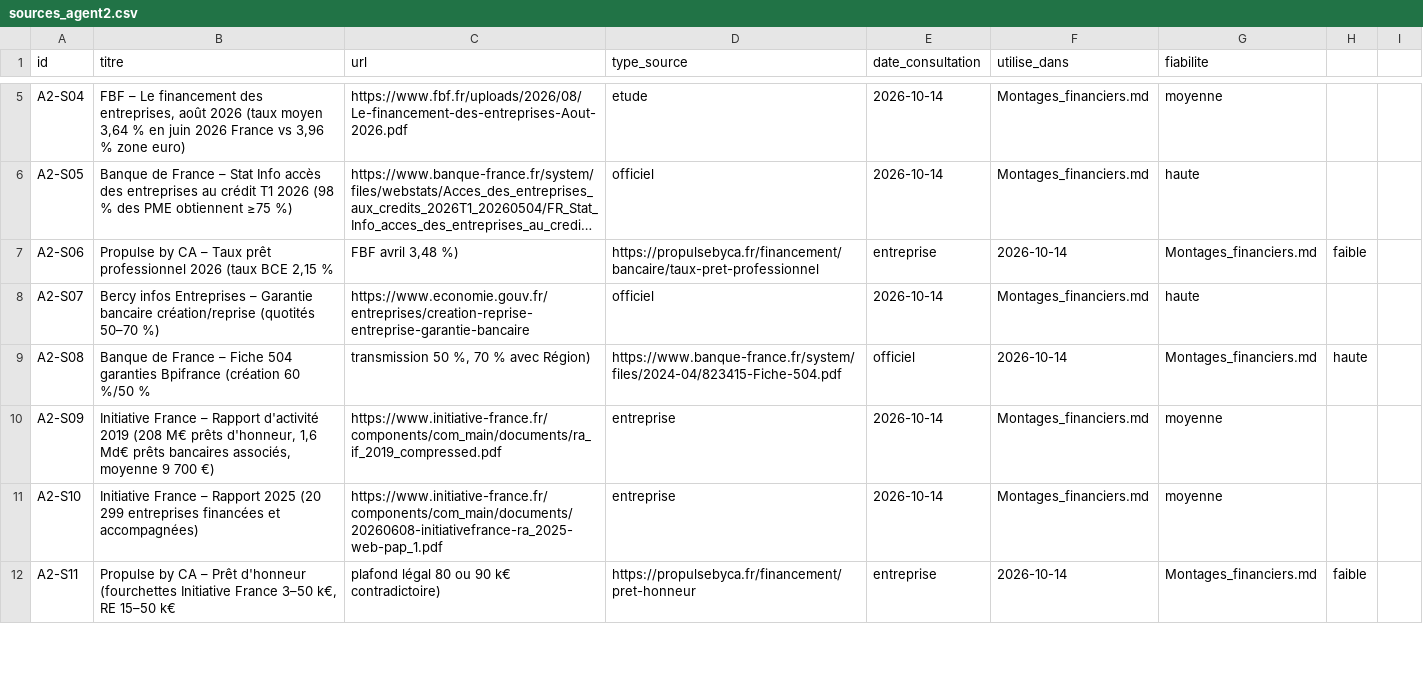
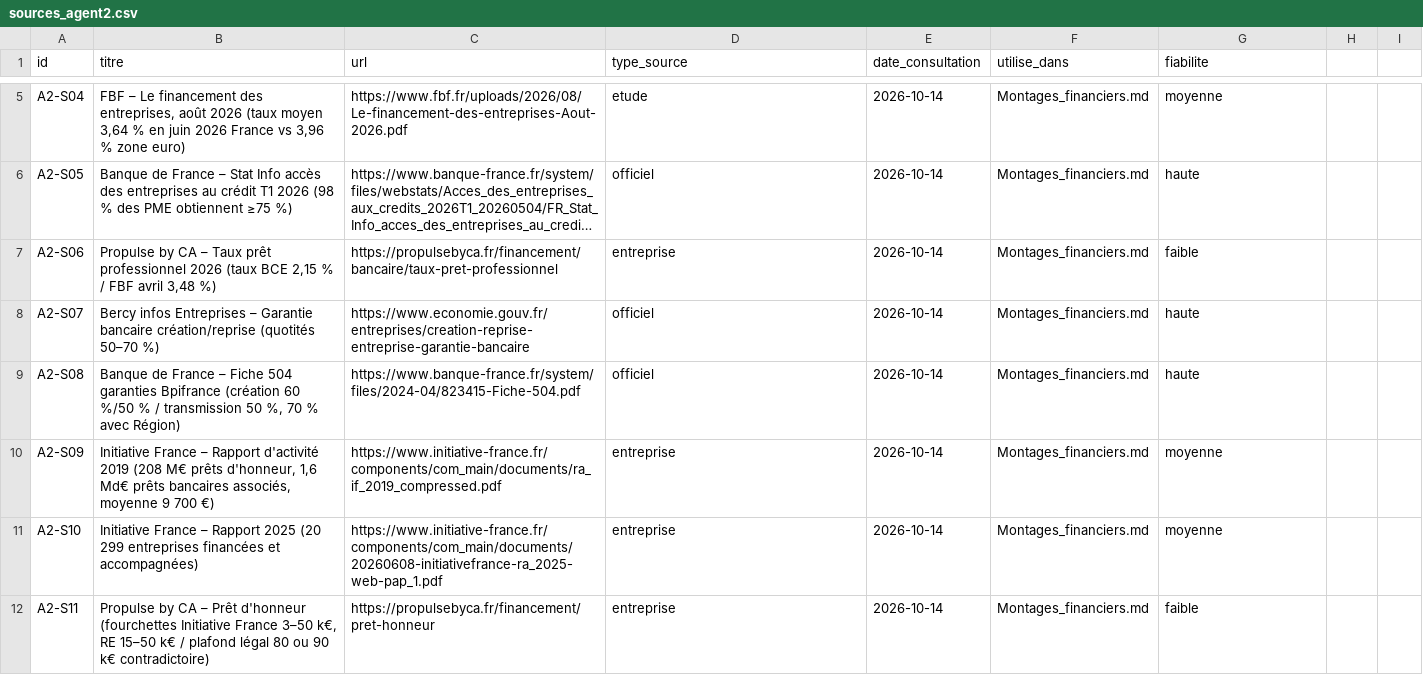
Before and after one commit to mabrs1785-arch/Ch-teau-, a CSV file: PROJET_CHATEAU_24H/_brut/sources_agent2.csv, drawn as a sheet; only a part is shown, gaps mark what is left out; long unchanged cells end in …; the diff covers the shown part only; the diff names each change by its address in the sheet, - before the commit and + after, or states it on an @@ line.

```diff
--- a/PROJET_CHATEAU_24H/_brut/sources_agent2.csv
+++ b/PROJET_CHATEAU_24H/_brut/sources_agent2.csv
-B7 (titre): …2,15 %
+B7 (titre): …2,15 % / FBF avril 3,48 %)
-C7 (url): FBF avril 3,48 %)
+C7 (url): https://propulsebyca.fr/financement/bancaire/taux-pret-professionnel
-D7 (type_source): https://propulsebyca.fr/financement/bancaire/taux-pret-professionnel
+D7 (type_source): entreprise
-E7 (date_consultation): entreprise
+E7 (date_consultation): 2026-10-14
-F7 (utilise_dans): 2026-10-14
+F7 (utilise_dans): Montages_financiers.md
-G7 (fiabilite): Montages_financiers.md
+G7 (fiabilite): faible
-H7: faible
+H7: (empty)
-B9 (titre): …%/50 %
+B9 (titre): …%/50 % / transmission 50 %, 70 % avec Région)
-C9 (url): transmission 50 %, 70 % avec Région)
+C9 (url): https://www.banque-france.fr/system/files/2024-04/823415-Fiche-504.pdf
-D9 (type_source): https://www.banque-france.fr/system/files/2024-04/823415-Fiche-504.pdf
+D9 (type_source): officiel
-E9 (date_consultation): officiel
+E9 (date_consultation): 2026-10-14
-F9 (utilise_dans): 2026-10-14
+F9 (utilise_dans): Montages_financiers.md
-G9 (fiabilite): Montages_financiers.md
+G9 (fiabilite): haute
-H9: haute
+H9: (empty)
-B12 (titre): …15–50 k€
+B12 (titre): …15–50 k€ / plafond légal 80 ou 90 k€ contradictoire)
-C12 (url): plafond légal 80 ou 90 k€ contradictoire)
+C12 (url): https://propulsebyca.fr/financement/pret-honneur
-D12 (type_source): https://propulsebyca.fr/financement/pret-honneur
+D12 (type_source): entreprise
-E12 (date_consultation): entreprise
+E12 (date_consultation): 2026-10-14
-F12 (utilise_dans): 2026-10-14
+F12 (utilise_dans): Montages_financiers.md
-G12 (fiabilite): Montages_financiers.md
+G12 (fiabilite): faible
-H12: faible
+H12: (empty)
```
Also changed, not shown: 44 edited cells elsewhere in this file, 7 other files.
